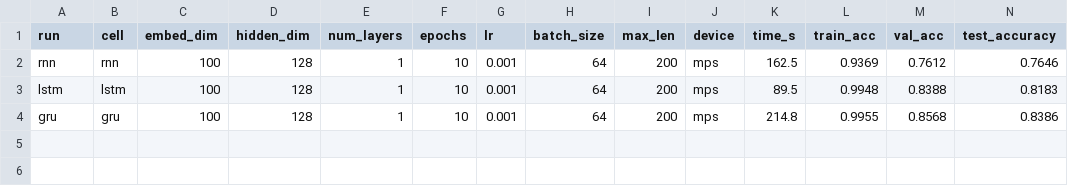
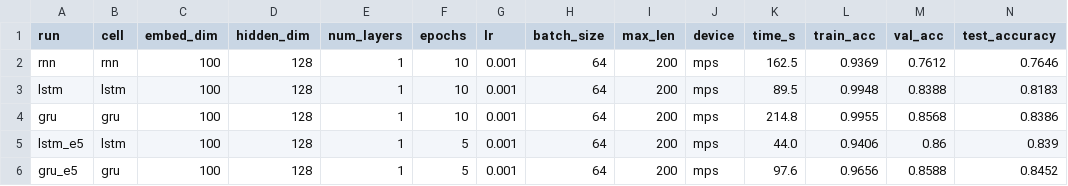
Before and after one commit to StevenBu990/ECS170_Project, a CSV file: result/stage_4_result/classification_experiments.csv, drawn as a sheet; only a part is shown; rows hold the shown columns only; the diff names each change by its address in the sheet, - before the commit and + after, or states it on an @@ line.

Commit message:
Stage 4: LSTM/GRU with 5 epochs (83.90% / 84.52%)

```diff
--- a/result/stage_4_result/classification_experiments.csv
+++ b/result/stage_4_result/classification_experiments.csv
+row 5: lstm_e5 | lstm | 100 | 128 | 1 | 5 | 0.001 | 64 | 200 | mps | 44.0 | 0.9406 | 0.86 | 0.839
+row 6: gru_e5 | gru | 100 | 128 | 1 | 5 | 0.001 | 64 | 200 | mps | 97.6 | 0.9656 | 0.8588 | 0.8452
```
Also changed, not shown: 4 other files.
